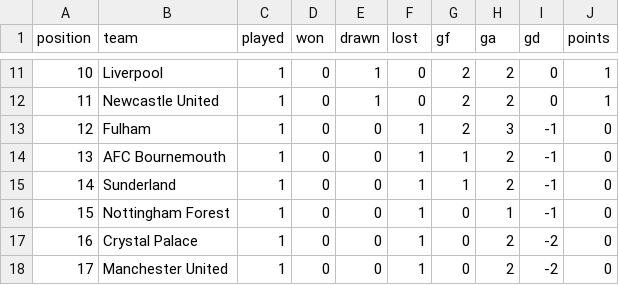
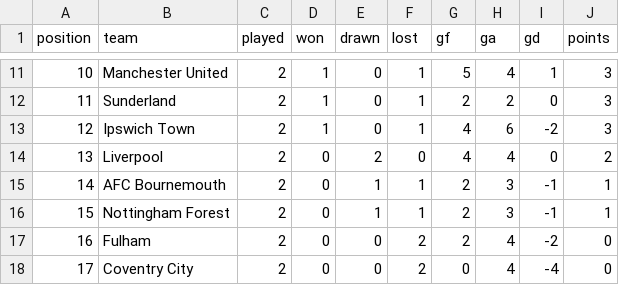
Before and after one commit to brown-allen/eplTableBattle, a CSV file: data/live_table.csv, drawn as a sheet; only a part is shown, gaps mark what is left out; the diff covers the shown part only.

```diff
--- a/data/live_table.csv
+++ b/data/live_table.csv
@@ -11,8 +11,8 @@ position,team,played,won,drawn,lost,gf,ga,gd,points
-10,Liverpool,1,0,1,0,2,2,0,1
-11,Newcastle United,1,0,1,0,2,2,0,1
-12,Fulham,1,0,0,1,2,3,-1,0
-13,AFC Bournemouth,1,0,0,1,1,2,-1,0
-14,Sunderland,1,0,0,1,1,2,-1,0
-15,Nottingham Forest,1,0,0,1,0,1,-1,0
-16,Crystal Palace,1,0,0,1,0,2,-2,0
-17,Manchester United,1,0,0,1,0,2,-2,0
+10,Manchester United,2,1,0,1,5,4,1,3
+11,Sunderland,2,1,0,1,2,2,0,3
+12,Ipswich Town,2,1,0,1,4,6,-2,3
+13,Liverpool,2,0,2,0,4,4,0,2
+14,AFC Bournemouth,2,0,1,1,2,3,-1,1
+15,Nottingham Forest,2,0,1,1,2,3,-1,1
+16,Fulham,2,0,0,2,2,4,-2,0
+17,Coventry City,2,0,0,2,0,4,-4,0
```
Also changed, not shown: 66 edited cells elsewhere in this file, 3 other files.
